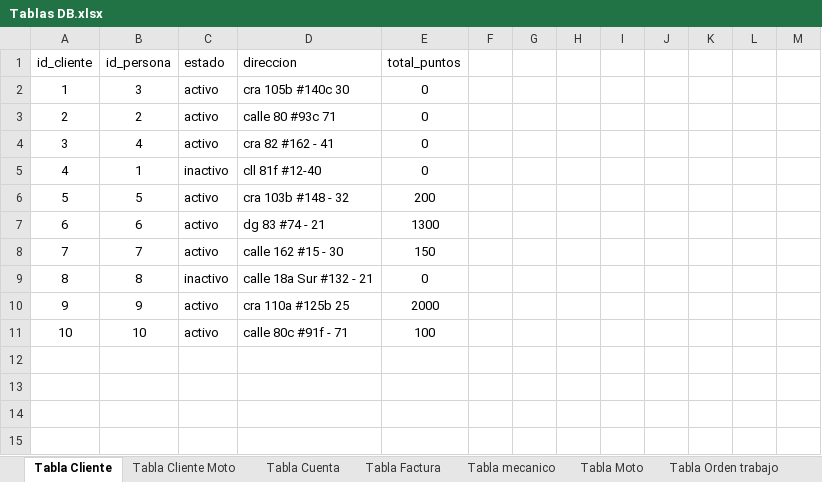
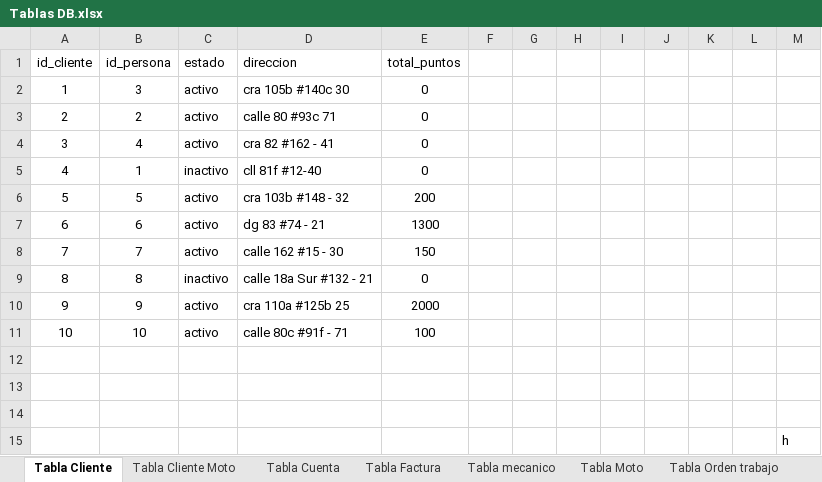
Before and after one commit to DevEscaa/Gear_eagle, an Excel workbook: Tablas DB.xlsx, sheet Tabla Cliente, drawn as a sheet; values as stored, in another font and other column widths than the file's, no borders; table styles not drawn; the diff names each change by its address in the sheet, - before the commit and + after, or states it on an @@ line.

Commit message:
chore: arreglo 02 andres

```diff
--- a/Tablas DB.xlsx (sheet Tabla Cliente)
+++ b/Tablas DB.xlsx (sheet Tabla Cliente)
+row 12: (empty)
+row 13: (empty)
+row 14: (empty)
+row 15:  |  |  |  |  |  |  |  |  |  |  |  | h
```
